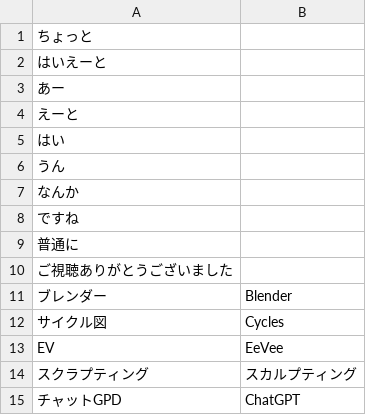
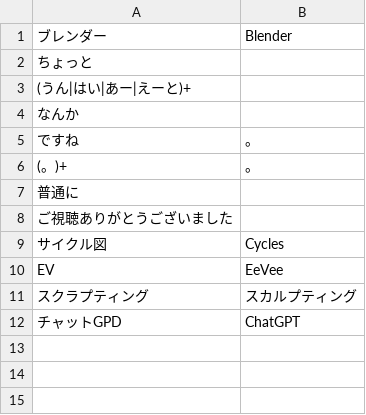
Before and after one commit to mossan-hoshi/audio2srt, a CSV file: replace_terms.csv, drawn as a sheet.

Commit message:
fix: bug and add dependencies / feat: replace with regex

```diff
--- a/replace_terms.csv
+++ b/replace_terms.csv
@@ -1,12 +1,9 @@
+ブレンダー,Blender
 ちょっと,
-はいえーと,
-あー,
-えーと,
-はい,
-うん,
+(うん|はい|あー|えーと)+,
 なんか,
-ですね,
+ですね,。
+(。)+,。
 普通に,
 ご視聴ありがとうございました,
-ブレンダー,Blender
 サイクル図,Cycles
```
Also changed, not shown: 5 other files.
